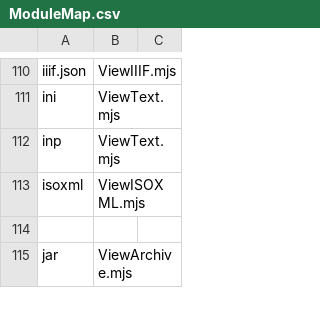
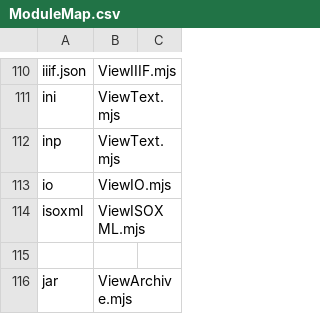
Before and after one commit to HHolben/Nodevision, a CSV file: public/PanelInstances/ModuleMap.csv, drawn as a sheet; only a part is shown, gaps mark what is left out.

```diff
--- a/public/PanelInstances/ModuleMap.csv
+++ b/public/PanelInstances/ModuleMap.csv
@@ -112,2 +112,3 @@ ini,ViewText.mjs,
 inp,ViewText.mjs,
+io,ViewIO.mjs
 isoxml,ViewISOXML.mjs,
```
Also changed, not shown: 12 other files.
